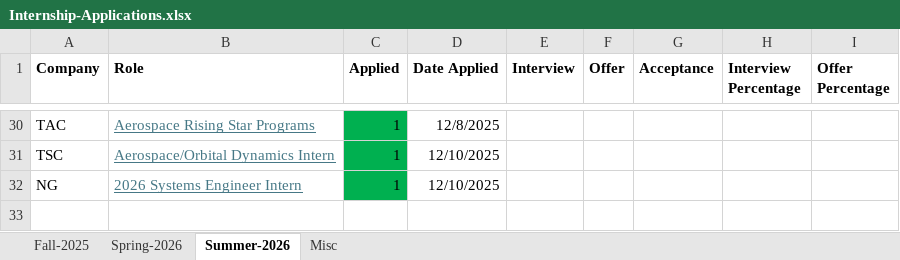
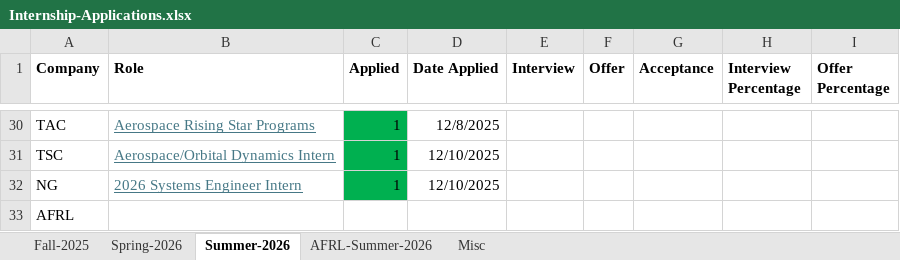
Before and after one commit to ScottNguyen8901/Scott-Nguyen-Repo, an Excel workbook: Professional/1-Internship-Applications/Internship-Applications.xlsx, sheet Summer-2026, drawn as a sheet; only a part is shown, gaps mark what is left out; values as stored, in another font and other column widths than the file's, no borders; the diff names each change by its address in the sheet, - before the commit and + after, or states it on an @@ line.

```diff
--- a/Professional/1-Internship-Applications/Internship-Applications.xlsx (sheet Summer-2026)
+++ b/Professional/1-Internship-Applications/Internship-Applications.xlsx (sheet Summer-2026)
+sheet tab: AFRL-Summer-2026
+row 33: AFRL
```
Also changed, not shown: Professional/3-PhD/Application_List.xlsx, 31 other files.
